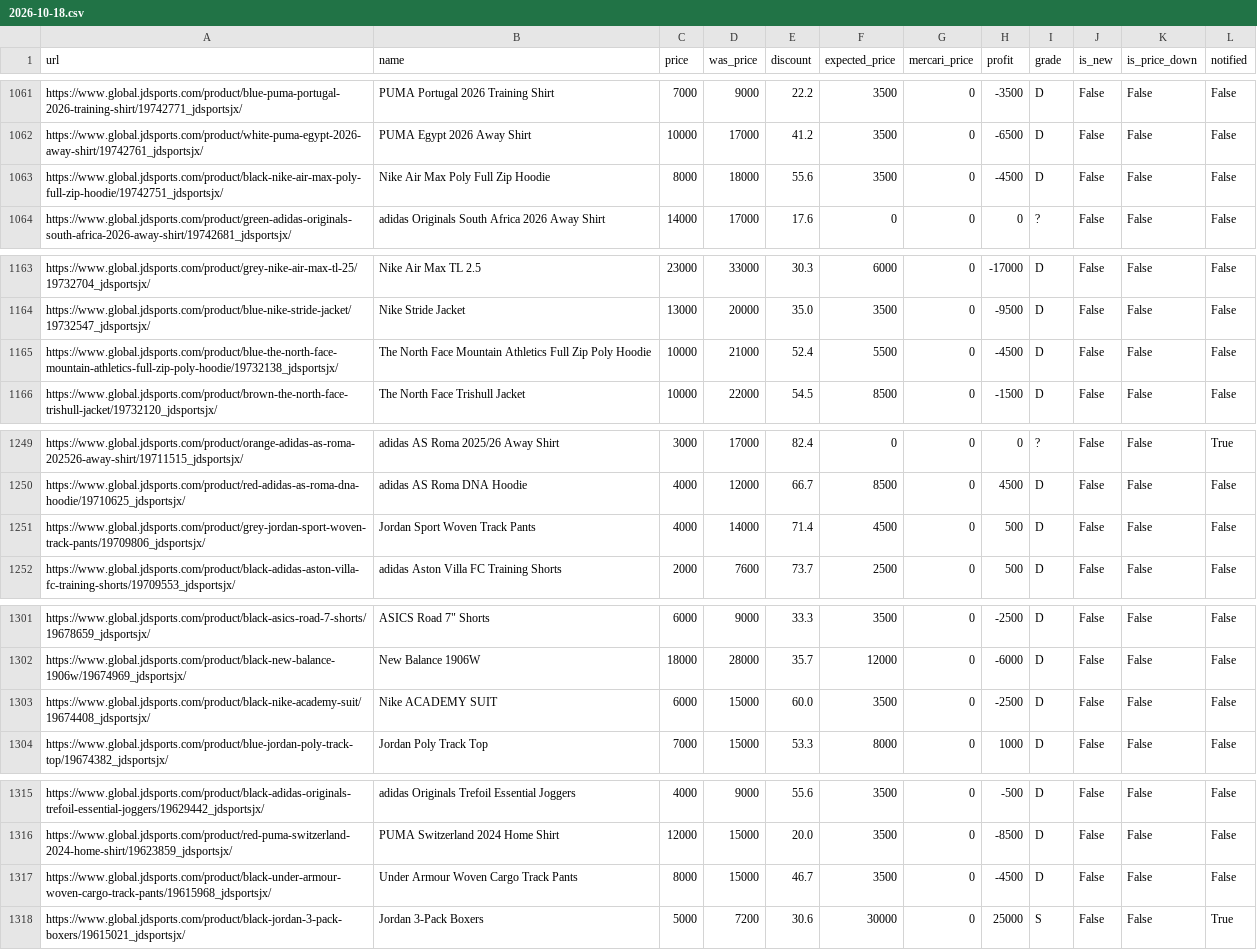
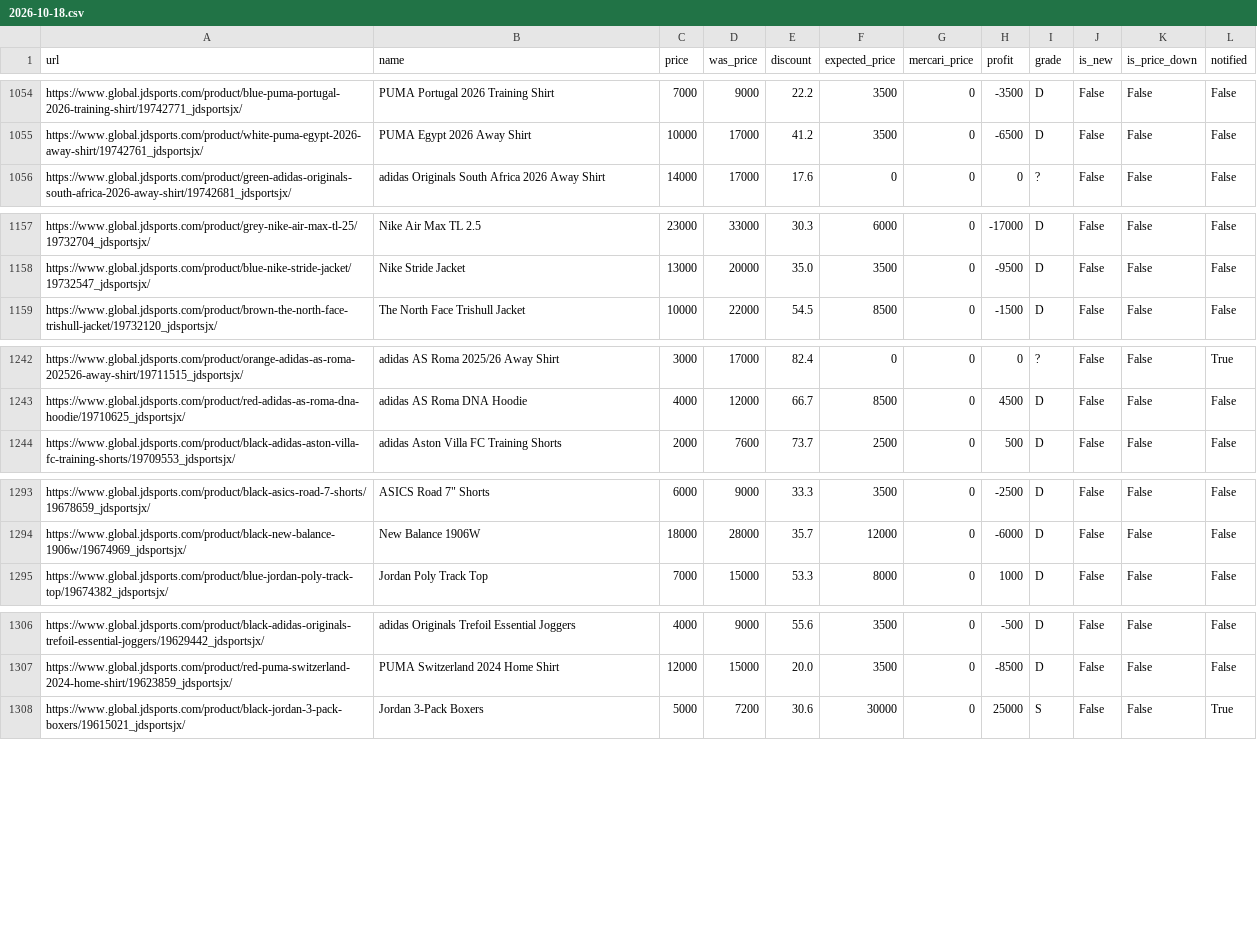
Before and after one commit to stonesidebear/jd-monitor, a CSV file: data/history/2026-10-18.csv, drawn as a sheet; only a part is shown, gaps mark what is left out; the diff covers the shown part only.

```diff
--- a/data/history/2026-10-18.csv
+++ b/data/history/2026-10-18.csv
@@ -1062,3 +1055,2 @@ https://www.global.jdsports.com/product/blue-puma-portugal-2026-training-shirt/1
 https://www.global.jdsports.com/product/white-puma-egypt-2026-away-shirt/19742761_jdsportsjx/,PUMA Egypt 2026 Away Shirt,10000,17000,41.2,3500,0,-6500,D,False,False,False
-https://www.global.jdsports.com/product/black-nike-air-max-poly-full-zip-hoodie/19742751_jdsportsjx/,Nike Air Max Poly Full Zip Hoodie,8000,18000,55.6,3500,0,-4500,D,False,False,False
 https://www.global.jdsports.com/product/green-adidas-originals-south-africa-2026-away-shirt/19742681_jdsportsjx/,adidas Originals South Africa 2026 Away Shirt,14000,17000,17.6,0,0,0,?,False,False,False
@@ -1164,3 +1158,2 @@ https://www.global.jdsports.com/product/grey-nike-air-max-tl-25/19732704_jdsport
 https://www.global.jdsports.com/product/blue-nike-stride-jacket/19732547_jdsportsjx/,Nike Stride Jacket,13000,20000,35.0,3500,0,-9500,D,False,False,False
-https://www.global.jdsports.com/product/blue-the-north-face-mountain-athletics-full-zip-poly-hoodie/19732138_jdsportsjx/,The North Face Mountain Athletics Full Zip Poly Hoodie,10000,21000,52.4,5500,0,-4500,D,False,False,False
 https://www.global.jdsports.com/product/brown-the-north-face-trishull-jacket/19732120_jdsportsjx/,The North Face Trishull Jacket,10000,22000,54.5,8500,0,-1500,D,False,False,False
@@ -1250,3 +1243,2 @@ https://www.global.jdsports.com/product/orange-adidas-as-roma-202526-away-shirt/
 https://www.global.jdsports.com/product/red-adidas-as-roma-dna-hoodie/19710625_jdsportsjx/,adidas AS Roma DNA Hoodie,4000,12000,66.7,8500,0,4500,D,False,False,False
-https://www.global.jdsports.com/product/grey-jordan-sport-woven-track-pants/19709806_jdsportsjx/,Jordan Sport Woven Track Pants,4000,14000,71.4,4500,0,500,D,False,False,False
 https://www.global.jdsports.com/product/black-adidas-aston-villa-fc-training-shorts/19709553_jdsportsjx/,adidas Aston Villa FC Training Shorts,2000,7600,73.7,2500,0,500,D,False,False,False
@@ -1302,3 +1294,2 @@ https://www.global.jdsports.com/product/black-asics-road-7-shorts/19678659_jdspo
 https://www.global.jdsports.com/product/black-new-balance-1906w/19674969_jdsportsjx/,New Balance 1906W,18000,28000,35.7,12000,0,-6000,D,False,False,False
-https://www.global.jdsports.com/product/black-nike-academy-suit/19674408_jdsportsjx/,Nike ACADEMY SUIT,6000,15000,60.0,3500,0,-2500,D,False,False,False
 https://www.global.jdsports.com/product/blue-jordan-poly-track-top/19674382_jdsportsjx/,Jordan Poly Track Top,7000,15000,53.3,8000,0,1000,D,False,False,False
@@ -1316,3 +1307,2 @@ https://www.global.jdsports.com/product/black-adidas-originals-trefoil-essential
 https://www.global.jdsports.com/product/red-puma-switzerland-2024-home-shirt/19623859_jdsportsjx/,PUMA Switzerland 2024 Home Shirt,12000,15000,20.0,3500,0,-8500,D,False,False,False
-https://www.global.jdsports.com/product/black-under-armour-woven-cargo-track-pants/19615968_jdsportsjx/,Under Armour Woven Cargo Track Pants,8000,15000,46.7,3500,0,-4500,D,False,False,False
 https://www.global.jdsports.com/product/black-jordan-3-pack-boxers/19615021_jdsportsjx/,Jordan 3-Pack Boxers,5000,7200,30.6,30000,0,25000,S,False,False,True
```
Also changed, not shown: 5 removed rows, 14 moved rows and 1 edited cell elsewhere in this file, 1 other file.
